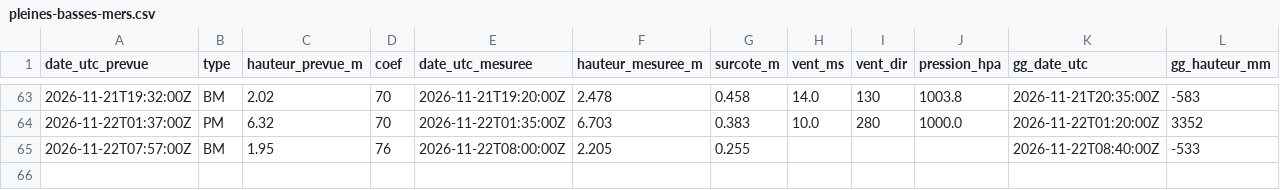
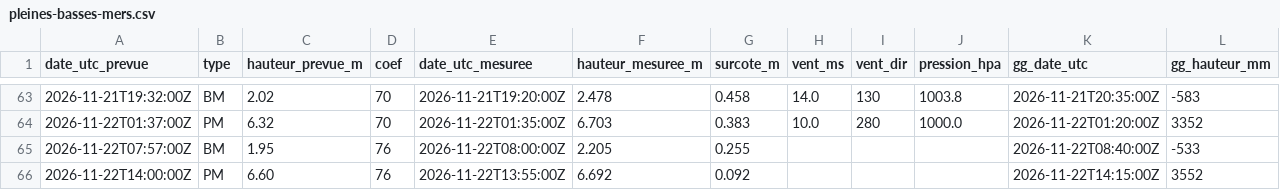
Before and after one commit to antreizh/hydraulne, a CSV file: data/maree-brest/pleines-basses-mers.csv, drawn as a sheet; only a part is shown, gaps mark what is left out.

```diff
--- a/data/maree-brest/pleines-basses-mers.csv
+++ b/data/maree-brest/pleines-basses-mers.csv
@@ -65 +65,2 @@ date_utc_prevue;type;hauteur_prevue_m;coef;date_utc_mesuree;hauteur_mesuree_m;su
 2026-11-22T07:57:00Z;BM;1.95;76;2026-11-22T08:00:00Z;2.205;0.255;;;;2026-11-22T08:40:00Z;-533
+2026-11-22T14:00:00Z;PM;6.60;76;2026-11-22T13:55:00Z;6.692;0.092;;;;2026-11-22T14:15:00Z;3552
```
Also changed, not shown: data/maree-brest/2026-11.csv, data/maree-guily-glaz/2026-11.csv, 3 other files.
